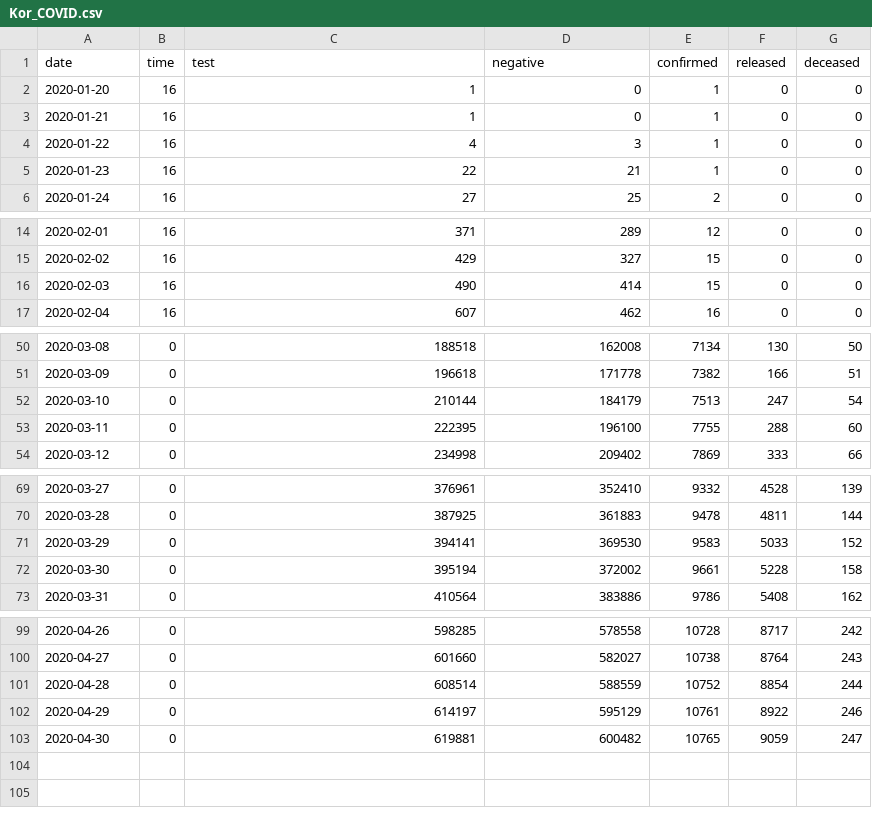
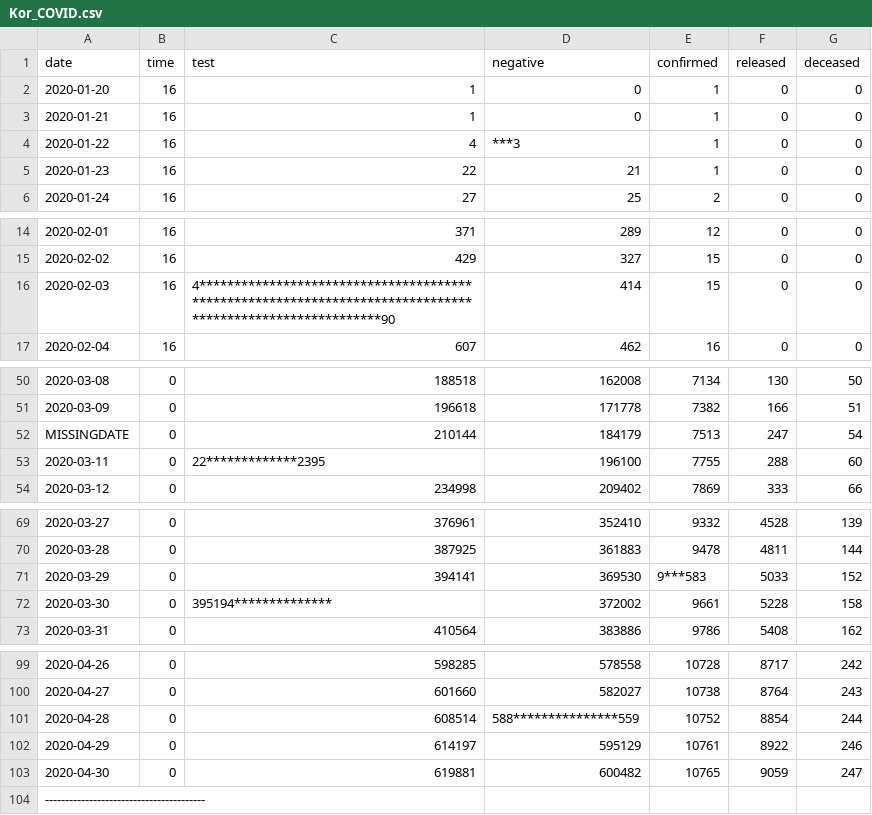
Before and after one commit to ugent-korea/COVID, a CSV file: Kor_COVID.csv, drawn as a sheet; only a part is shown, gaps mark what is left out; the diff covers the shown part only.

```diff
--- a/Kor_COVID.csv
+++ b/Kor_COVID.csv
@@ -3,3 +3,3 @@ date,time,test,negative,confirmed,released,deceased
 2020-01-21,16,1,0,1,0,0
-2020-01-22,16,4,3,1,0,0
+2020-01-22,16,4,***3,1,0,0
 2020-01-23,16,22,21,1,0,0
@@ -15,3 +15,3 @@ date,time,test,negative,confirmed,released,deceased
 2020-02-02,16,429,327,15,0,0
-2020-02-03,16,490,414,15,0,0
+2020-02-03,16,4**********************************************************************************************************90,414,15,0,0
 2020-02-04,16,607,462,16,0,0
@@ -51,4 +51,4 @@ date,time,test,negative,confirmed,released,deceased
 2020-03-09,0,196618,171778,7382,166,51
-2020-03-10,0,210144,184179,7513,247,54
-2020-03-11,0,222395,196100,7755,288,60
+MISSINGDATE,0,210144,184179,7513,247,54
+2020-03-11,0,22*************2395,196100,7755,288,60
 2020-03-12,0,234998,209402,7869,333,66
@@ -70,4 +70,4 @@ date,time,test,negative,confirmed,released,deceased
 2020-03-28,0,387925,361883,9478,4811,144
-2020-03-29,0,394141,369530,9583,5033,152
-2020-03-30,0,395194,372002,9661,5228,158
+2020-03-29,0,394141,369530,9***583,5033,152
+2020-03-30,0,395194**************,372002,9661,5228,158
 2020-03-31,0,410564,383886,9786,5408,162
@@ -100,4 +100,5 @@ date,time,test,negative,confirmed,released,deceased
 2020-04-27,0,601660,582027,10738,8764,243
-2020-04-28,0,608514,588559,10752,8854,244
+2020-04-28,0,608514,588***************559,10752,8854,244
 2020-04-29,0,614197,595129,10761,8922,246
 2020-04-30,0,619881,600482,10765,9059,247
+----------------------------------------
```
Also changed, not shown: 11 edited cells elsewhere in this file.
